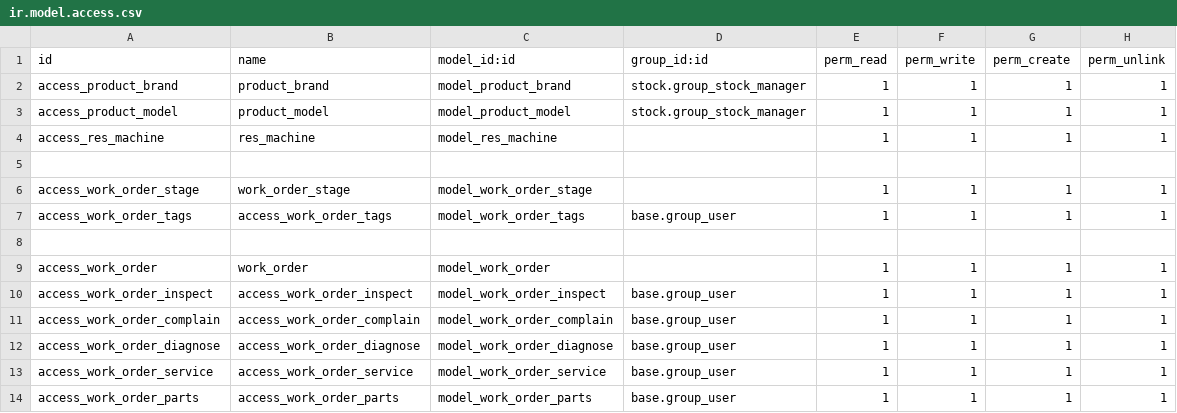
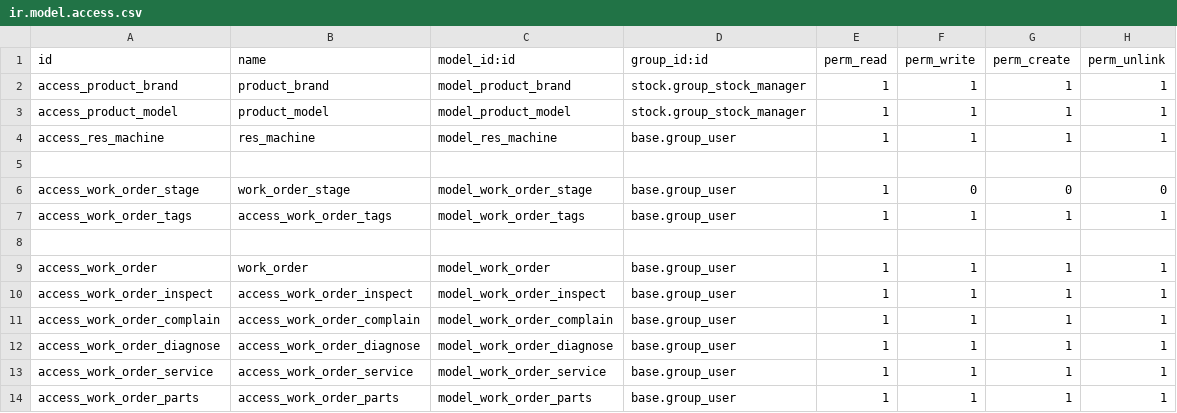
Before and after one commit to powerfulman86/workshop, a CSV file: security/ir.model.access.csv, drawn as a sheet.

```diff
--- a/security/ir.model.access.csv
+++ b/security/ir.model.access.csv
@@ -3,8 +3,8 @@ access_product_brand,product_brand,model_product_brand,stock.group_stock_manager
 access_product_model,product_model,model_product_model,stock.group_stock_manager,1,1,1,1
-access_res_machine,res_machine,model_res_machine,,1,1,1,1
+access_res_machine,res_machine,model_res_machine,base.group_user,1,1,1,1
 
-access_work_order_stage,work_order_stage,model_work_order_stage,,1,1,1,1
+access_work_order_stage,work_order_stage,model_work_order_stage,base.group_user,1,0,0,0
 access_work_order_tags,access_work_order_tags,model_work_order_tags,base.group_user,1,1,1,1
 
-access_work_order,work_order,model_work_order,,1,1,1,1
+access_work_order,work_order,model_work_order,base.group_user,1,1,1,1
 access_work_order_inspect,access_work_order_inspect,model_work_order_inspect,base.group_user,1,1,1,1
```
Also changed, not shown: 4 other files.
